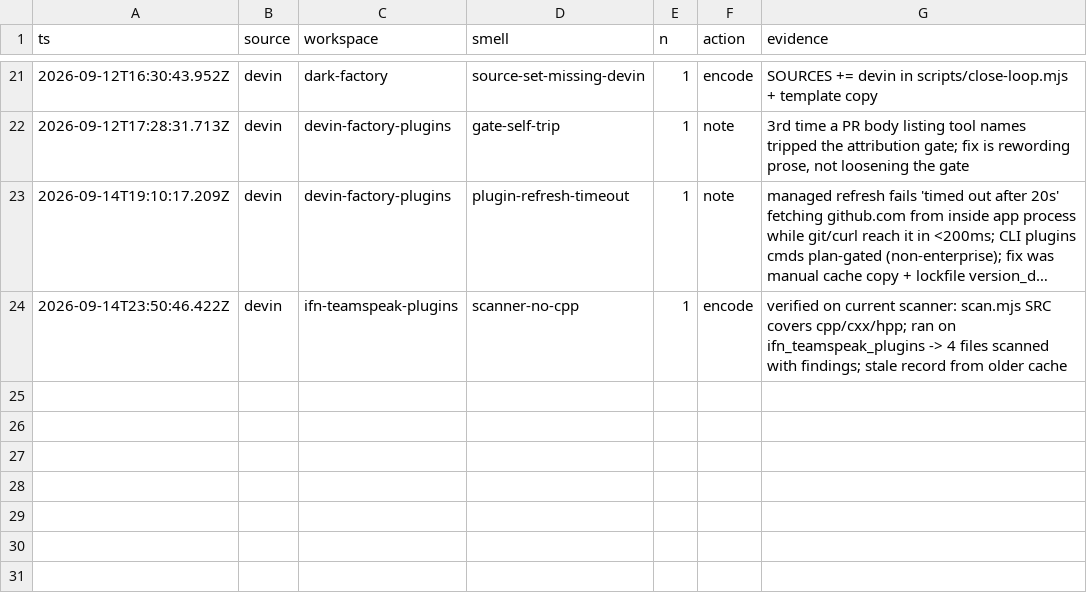
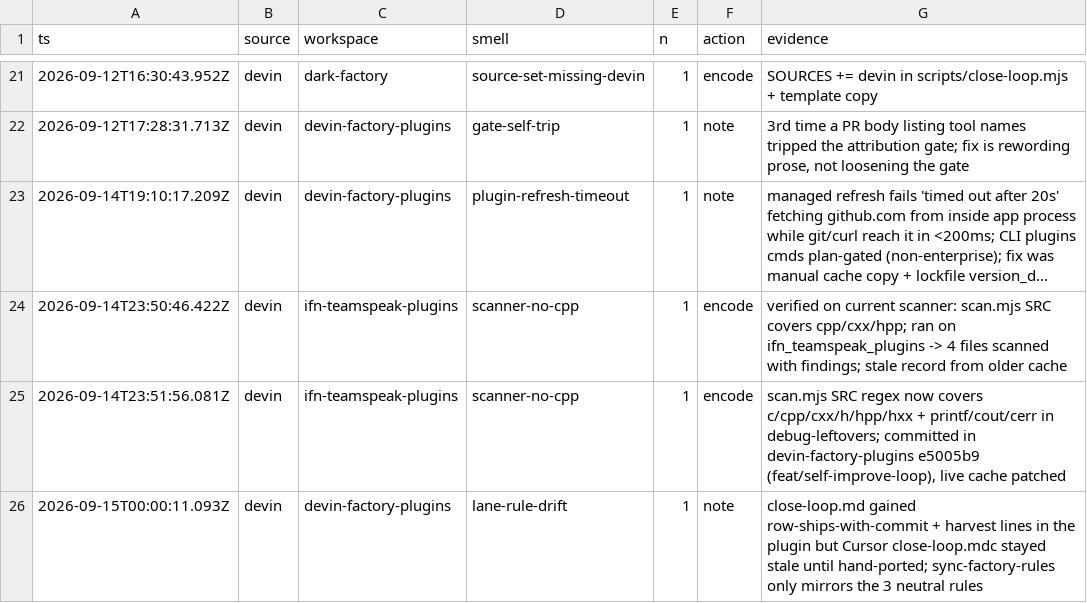
Before and after one commit to Dahhrk/dark-factory, a TSV file: audit/smells.tsv, drawn as a sheet; only a part is shown, gaps mark what is left out; long unchanged cells end in …; the diff names each change by its address in the sheet, - before the commit and + after, or states it on an @@ line.

Commit message:
chore(kitchen): ledger rows (#42)
* chore(kitchen): ledger rows - scanner encode evidence + lane-rule-drift

* chore: retrigger checks

```diff
--- a/audit/smells.tsv
+++ b/audit/smells.tsv
+row 25: 2026-09-14T23:51:56.081Z | devin | ifn-teamspeak-plugins | scanner-no-cpp | 1 | encode | scan.mjs SRC regex now covers c/cpp/cxx/h/hpp/hxx + printf/cout/cerr in debug-leftovers; committed in devin-factory-plugins e5005b9 (feat/self-improve-loop), live cache patched
+row 26: 2026-09-15T00:00:11.093Z | devin | devin-factory-plugins | lane-rule-drift | 1 | note | close-loop.md gained row-ships-with-commit + harvest lines in the plugin but Cursor close-loop.mdc stayed stale until hand-ported; sync-factory-rules only mirrors the 3 neutral rules
```
